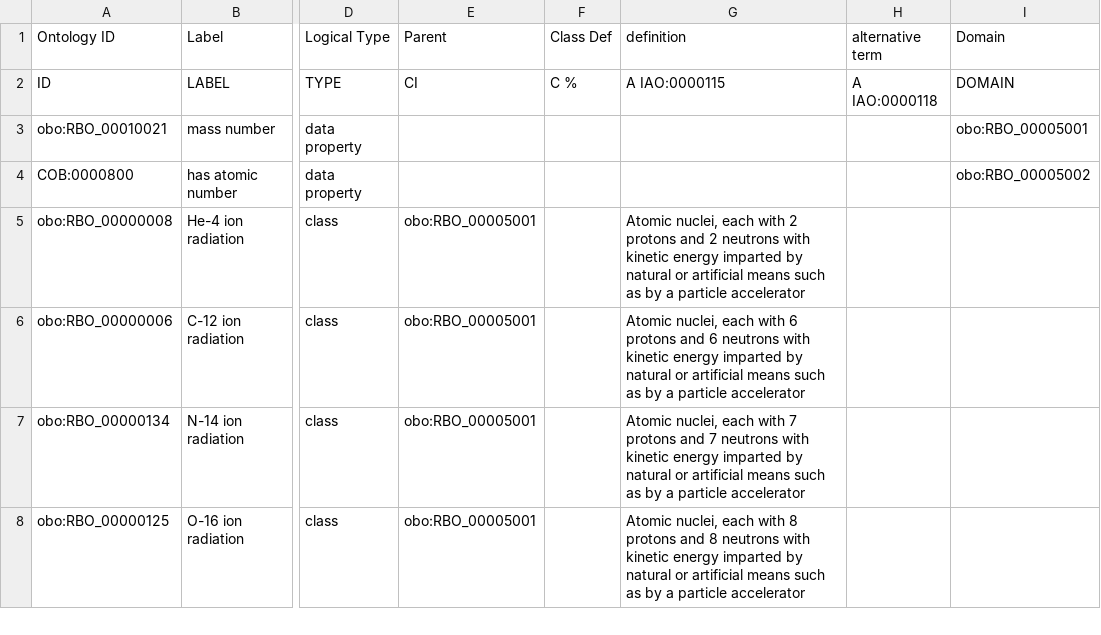
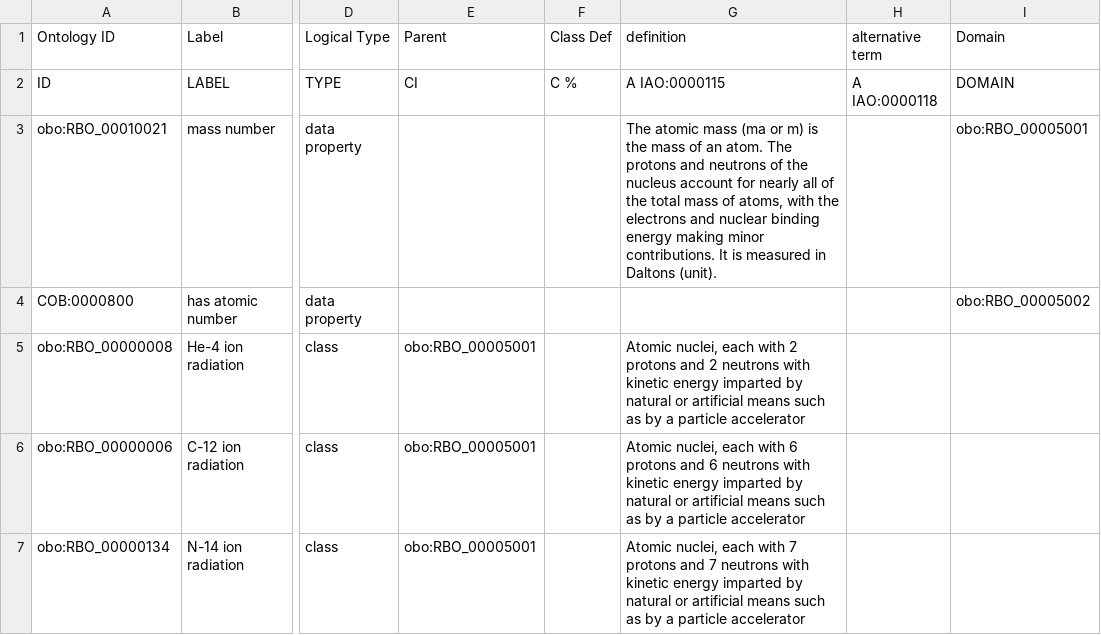
Before and after one commit to Radiobiology-Informatics-Consortium/RBO, a TSV file: src/templates/RBO_nuclei.tsv, drawn as a sheet; only a part is shown, gaps mark what is left out; the shorter side is filled out with more unchanged rows; the diff names each change by its address in the sheet, - before the commit and + after, or states it on an @@ line.

```diff
--- a/src/templates/RBO_nuclei.tsv
+++ b/src/templates/RBO_nuclei.tsv
-G3 (definition): (empty)
+G3 (definition): The atomic mass (ma or m) is the mass of an atom. The protons and neutrons of the nucleus account for nearly all of the total mass of atoms, with the electrons and nuclear binding energy making minor contributions. It is measured in Daltons (unit).
```
Also changed, not shown: 1 other file.
